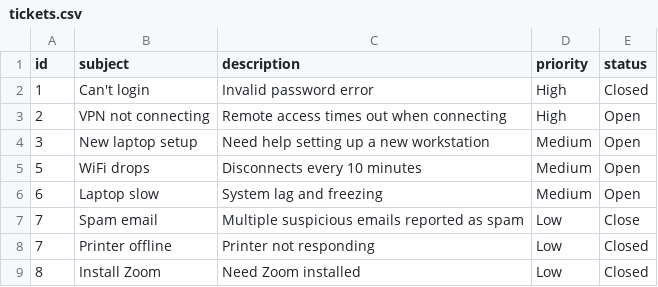
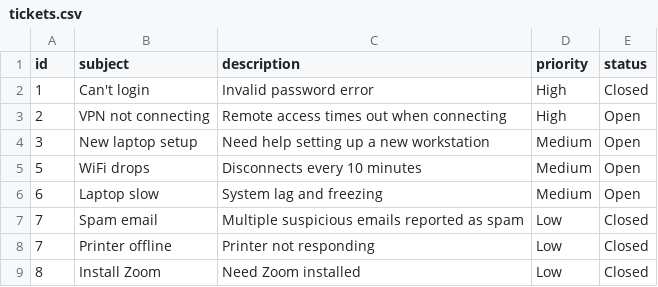
Before and after one commit to caidensm07/It-ticket-analyzer, a CSV file: tickets.csv, drawn as a sheet.

Commit message:
Update ticket status from 'Close' to 'Closed'

```diff
--- a/tickets.csv
+++ b/tickets.csv
@@ -6,3 +6,3 @@ id,subject,description,priority,status
 6,Laptop slow,System lag and freezing,Medium,Open
-7,Spam email,Multiple suspicious emails reported as spam,Low,Close
+7,Spam email,Multiple suspicious emails reported as spam,Low,Closed
 7,Printer offline,Printer not responding,Low,Closed
```
